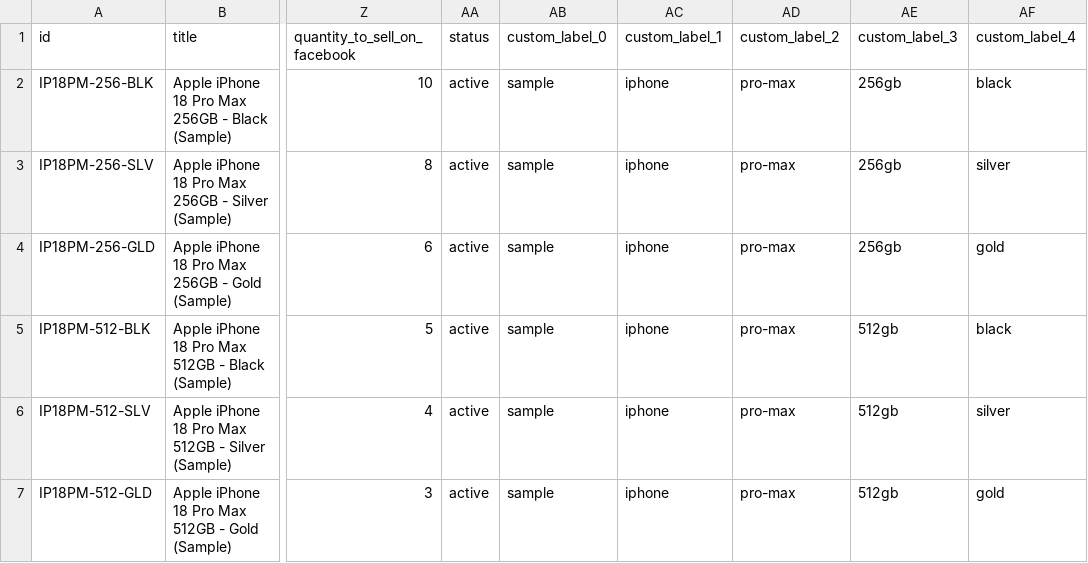
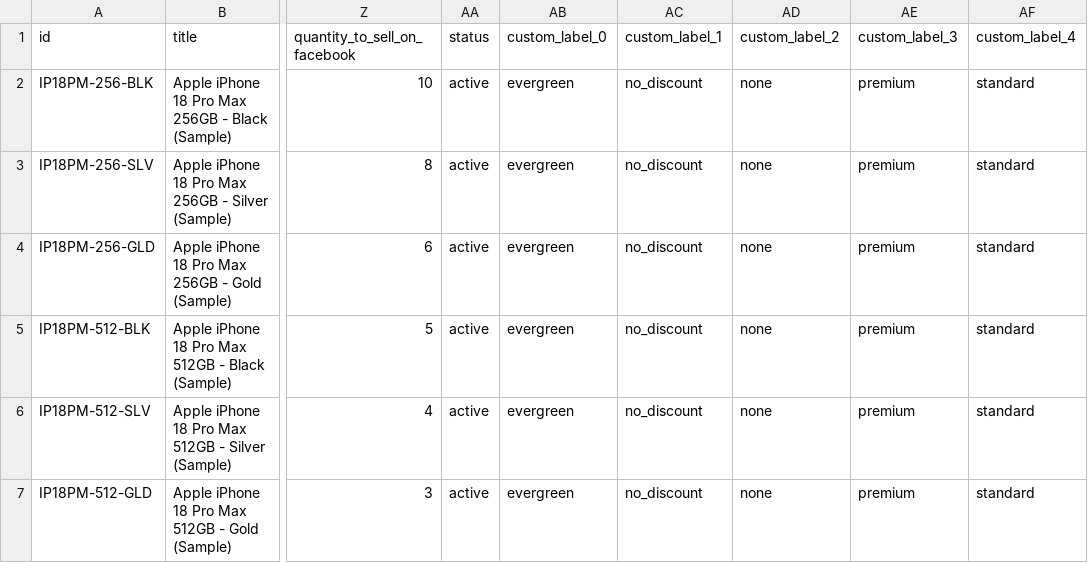
Before and after one commit to gantulu677/meta-shop, a CSV file: meta-product-feed.csv, drawn as a sheet; only a part is shown, gaps mark what is left out; the diff names each change by its address in the sheet, - before the commit and + after, or states it on an @@ line.

Commit message:
Update Meta feed custom label values for campaign segmentation

```diff
--- a/meta-product-feed.csv
+++ b/meta-product-feed.csv
-AB2:AB7 (custom_label_0): sample
+AB2:AB7 (custom_label_0): evergreen
-AC2:AC7 (custom_label_1): iphone
+AC2:AC7 (custom_label_1): no_discount
-AD2:AD7 (custom_label_2): pro-max
+AD2:AD7 (custom_label_2): none
-AE2:AE4 (custom_label_3): 256gb
+AE2:AE4 (custom_label_3): premium
-AF2 (custom_label_4): black
+AF2 (custom_label_4): standard
-AF3 (custom_label_4): silver
+AF3 (custom_label_4): standard
-AF4 (custom_label_4): gold
+AF4 (custom_label_4): standard
-AE5:AE7 (custom_label_3): 512gb
+AE5:AE7 (custom_label_3): premium
-AF5 (custom_label_4): black
+AF5 (custom_label_4): standard
-AF6 (custom_label_4): silver
+AF6 (custom_label_4): standard
-AF7 (custom_label_4): gold
+AF7 (custom_label_4): standard
```
